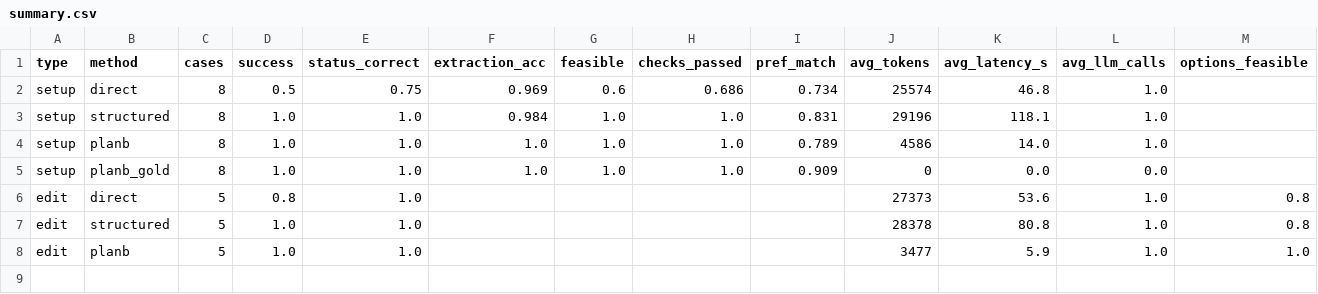
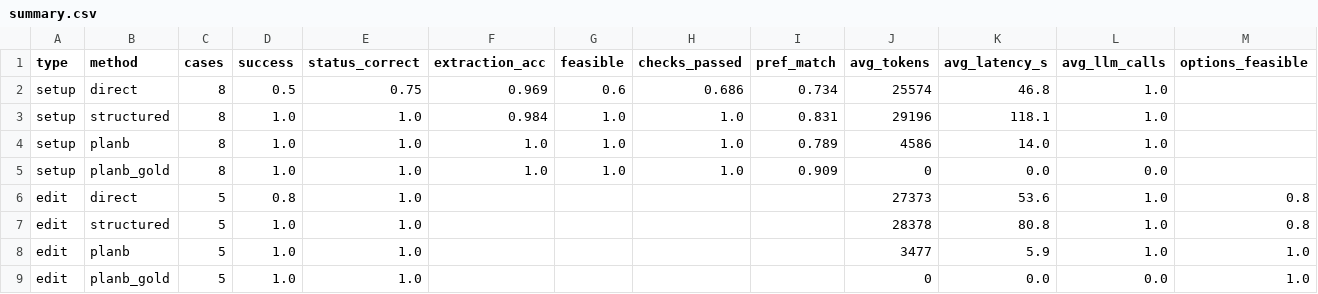
Before and after one commit to ShiYee01/COMP7608-Large-language-models-Final-Project, a CSV file: evaluation/results/trip-nemotron-openrouter-free/summary.csv, drawn as a sheet; the diff names each change by its address in the sheet, - before the commit and + after, or states it on an @@ line.

```diff
--- a/evaluation/results/trip-nemotron-openrouter-free/summary.csv
+++ b/evaluation/results/trip-nemotron-openrouter-free/summary.csv
+row 9: edit | planb_gold | 5 | 1.0 | 1.0 |  |  |  |  | 0 | 0.0 | 0.0 | 1.0
```
Also changed, not shown: evaluation/results/trip-nemotron-openrouter-free/per_case.csv, evaluation/results/trip-qwen2.5-3b-local-cpu/per_case.csv, 24 other files.
